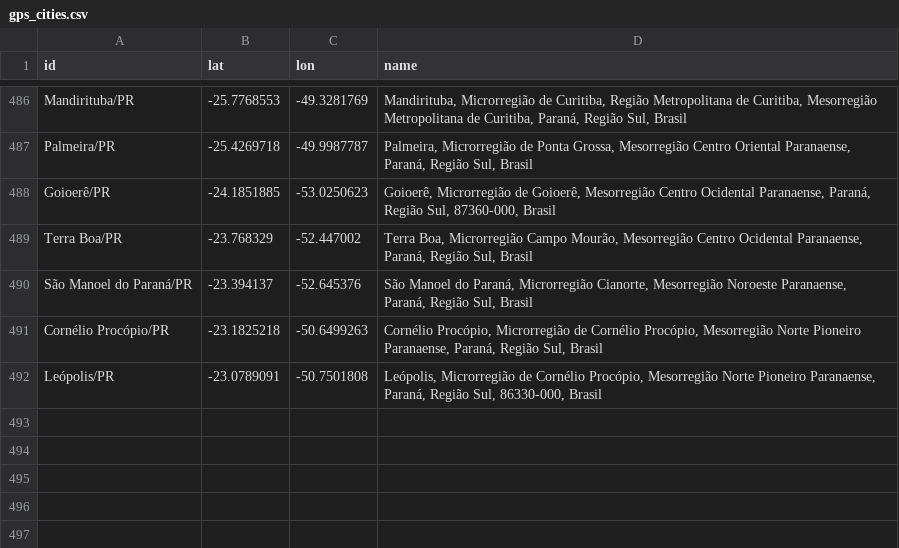
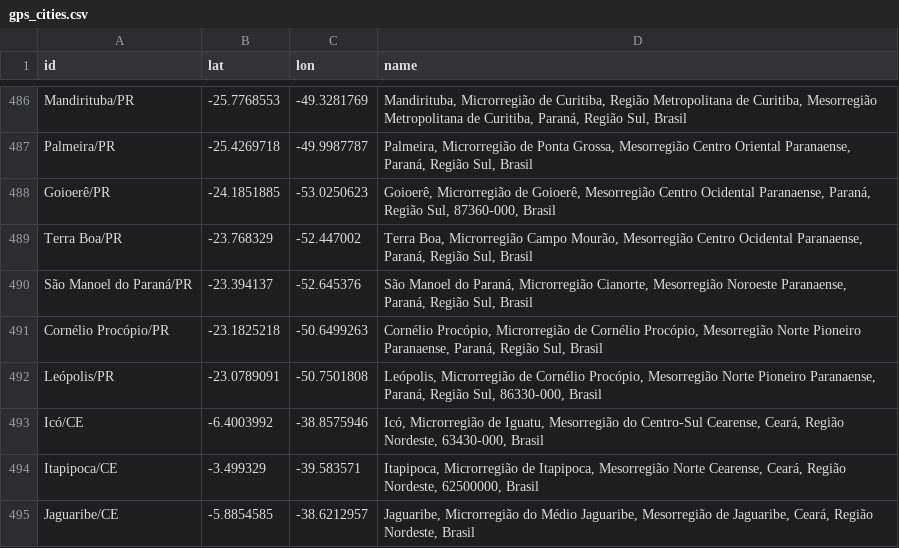
Before and after one commit to wcota/covid19br, a CSV file: gps_cities.csv, drawn as a sheet; only a part is shown, gaps mark what is left out; the diff names each change by its address in the sheet, - before the commit and + after, or states it on an @@ line.

```diff
--- a/gps_cities.csv
+++ b/gps_cities.csv
+row 493: Icó/CE | -6.4003992 | -38.8575946 | Icó, Microrregião de Iguatu, Mesorregião do Centro-Sul Cearense, Ceará, Região Nordeste, 63430-000, Brasil
+row 494: Itapipoca/CE | -3.499329 | -39.583571 | Itapipoca, Microrregião de Itapipoca, Mesorregião Norte Cearense, Ceará, Região Nordeste, 62500000, Brasil
+row 495: Jaguaribe/CE | -5.8854585 | -38.6212957 | Jaguaribe, Microrregião do Médio Jaguaribe, Mesorregião de Jaguaribe, Ceará, Região Nordeste, Brasil
```
Also changed, not shown: cases-brazil-cities.csv, cases-brazil-states.csv, 3 other files.
